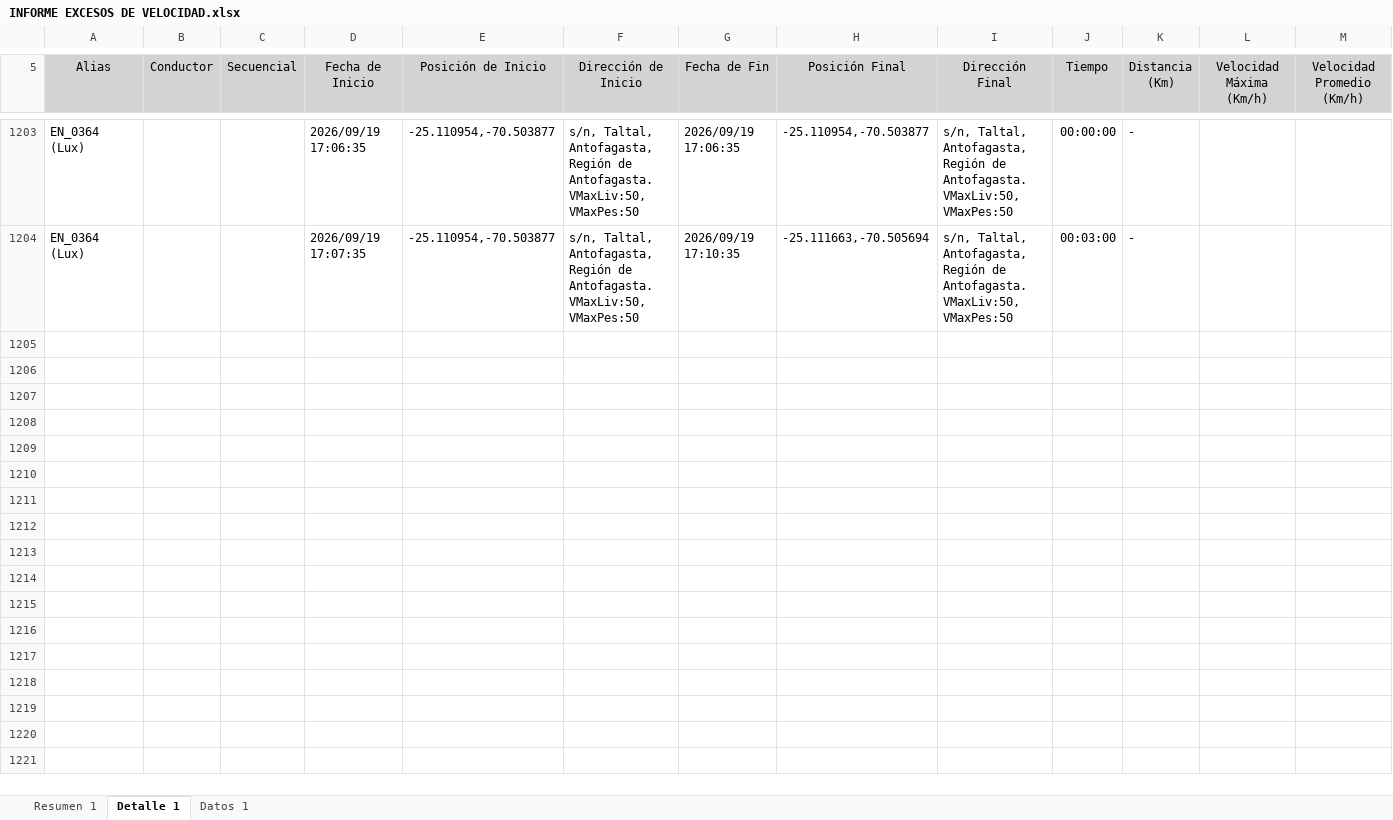
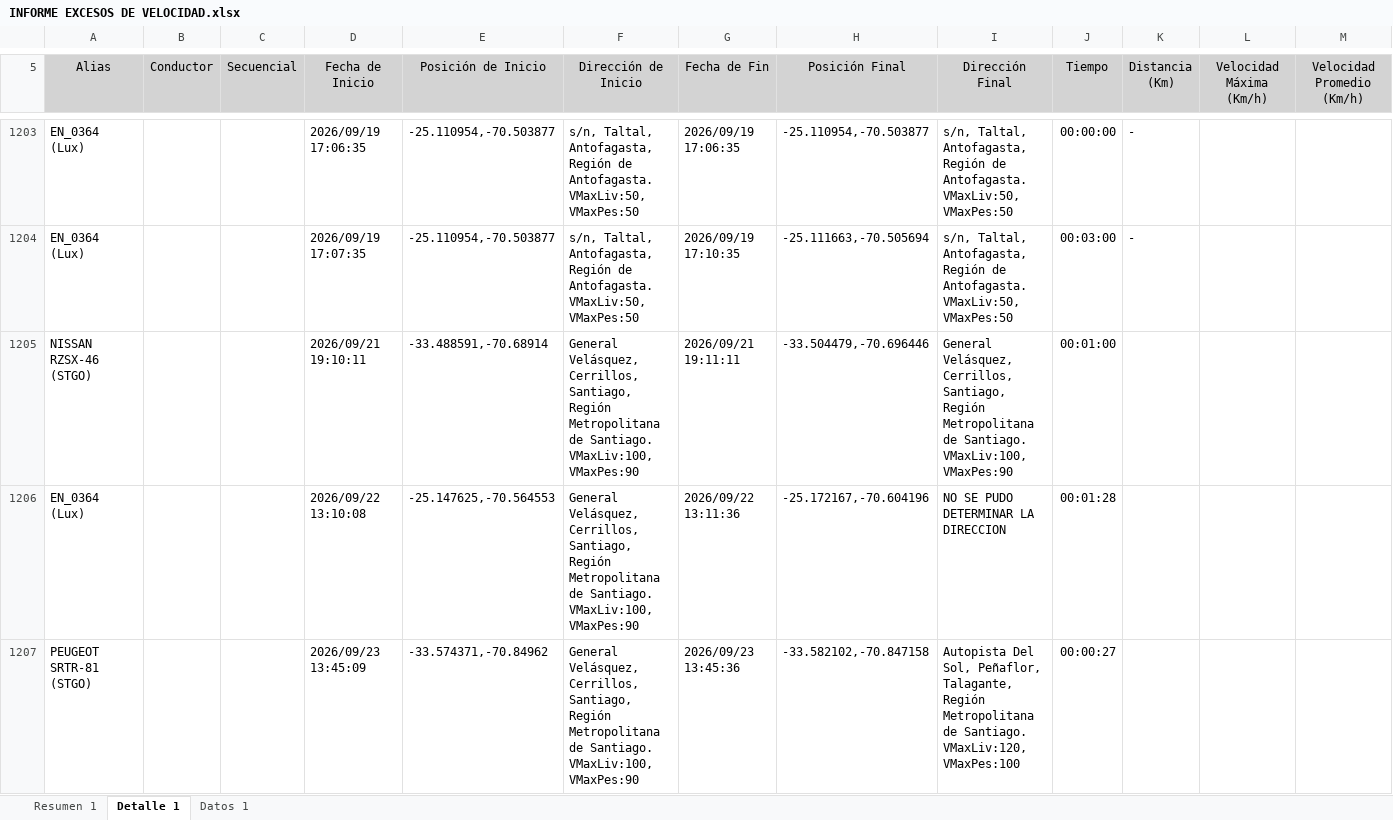
Before and after one commit to WurfelSPA/tracklink-enerfrost, an Excel workbook: INFORME EXCESOS DE VELOCIDAD.xlsx, sheet Detalle 1, drawn as a sheet; only a part is shown, gaps mark what is left out; values as stored, in another font and other column widths than the file's, no borders; table styles not drawn; rows hold the shown columns only; the diff covers the shown part only; the diff names each change by its address in the sheet, - before the commit and + after, or states it on an @@ line.

```diff
--- a/INFORME EXCESOS DE VELOCIDAD.xlsx (sheet Detalle 1)
+++ b/INFORME EXCESOS DE VELOCIDAD.xlsx (sheet Detalle 1)
+row 1205: NISSAN RZSX-46 (STGO) |  |  | 2026/09/21 19:10:11 | -33.488591,-70.68914 | General Velásquez, Cerrillos, Santiago, Región Metropolitana de Santiago. VMaxLiv:100, VMaxPes:90 | 2026/09/21 19:11:11 | -33.504479,-70.696446 | General Velásquez, Cerrillos, Santiago, Región Metropolitana de Santiago. VMaxLiv:100, VMaxPes:90 | 00:01:00
+row 1206: EN_0364 (Lux) |  |  | 2026/09/22 13:10:08 | -25.147625,-70.564553 | General Velásquez, Cerrillos, Santiago, Región Metropolitana de Santiago. VMaxLiv:100, VMaxPes:90 | 2026/09/22 13:11:36 | -25.172167,-70.604196 | NO SE PUDO DETERMINAR LA DIRECCION | 00:01:28
+row 1207: PEUGEOT SRTR-81 (STGO) |  |  | 2026/09/23 13:45:09 | -33.574371,-70.84962 | General Velásquez, Cerrillos, Santiago, Región Metropolitana de Santiago. VMaxLiv:100, VMaxPes:90 | 2026/09/23 13:45:36 | -33.582102,-70.847158 | Autopista Del Sol, Peñaflor, Talagante, Región Metropolitana de Santiago. VMaxLiv:120, VMaxPes:100 | 00:00:27
```
Also changed, not shown: 2 added rows and 1 edited cell elsewhere in this sheet, sheet Datos 1, sheet Resumen 1, RALENTI EXCESIVO.xlsx, 2 other files.
